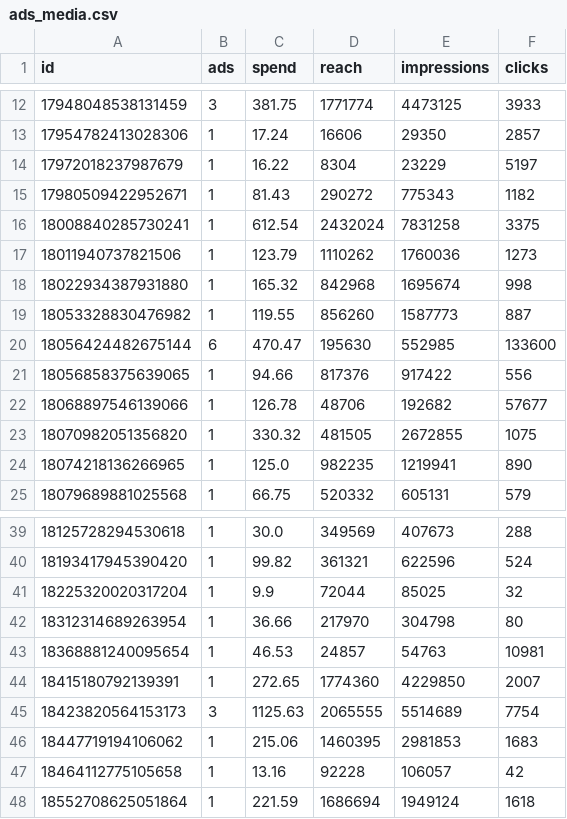
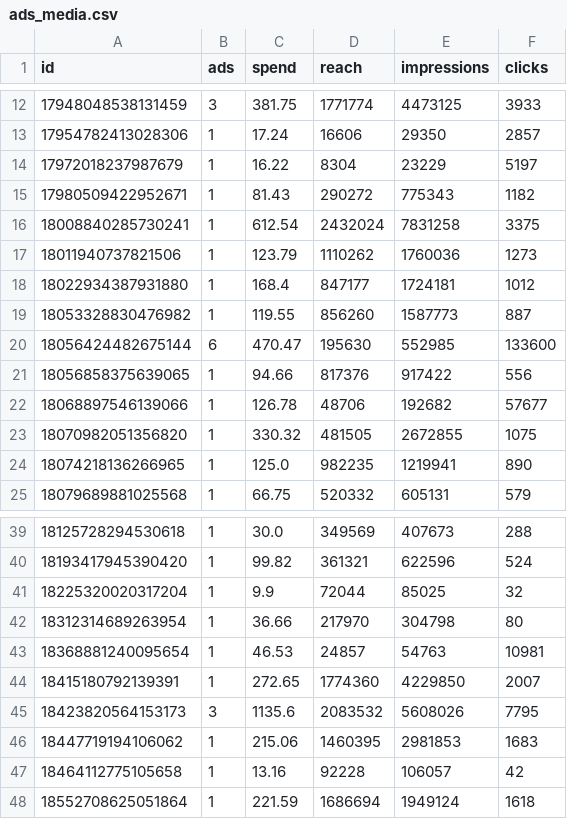
Before and after one commit to timkacloud-blip/bellissimo-instagram, a CSV file: data/ads_media.csv, drawn as a sheet; only a part is shown, gaps mark what is left out.

```diff
--- a/data/ads_media.csv
+++ b/data/ads_media.csv
@@ -17,3 +17,3 @@ id,ads,spend,reach,impressions,clicks
 18011940737821506,1,123.79,1110262,1760036,1273
-18022934387931880,1,165.32,842968,1695674,998
+18022934387931880,1,168.4,847177,1724181,1012
 18053328830476982,1,119.55,856260,1587773,887
@@ -44,3 +44,3 @@ id,ads,spend,reach,impressions,clicks
 18415180792139391,1,272.65,1774360,4229850,2007
-18423820564153173,3,1125.63,2065555,5514689,7754
+18423820564153173,3,1135.6,2083532,5608026,7795
 18447719194106062,1,215.06,1460395,2981853,1683
```
Also changed, not shown: data/comp_media.csv, data/media.csv, 9 other files.
